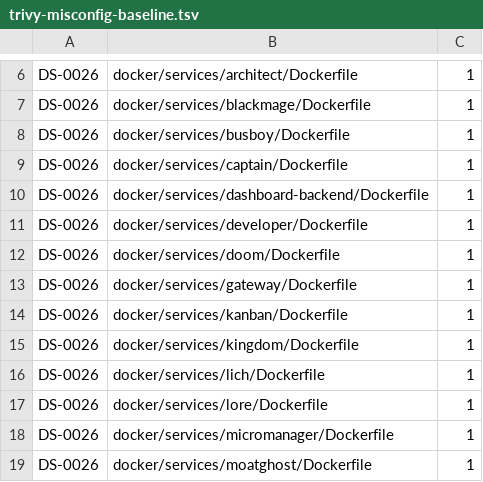
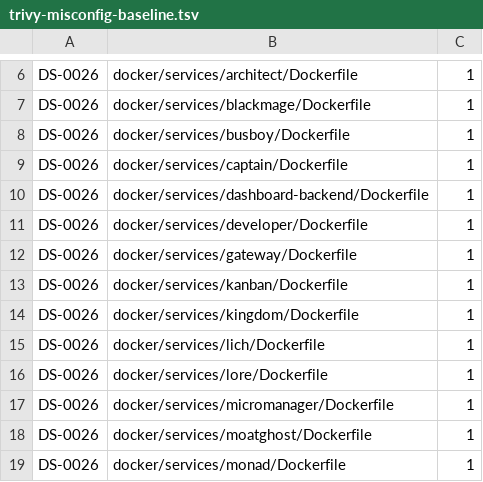
Before and after one commit to unheaded/unheaded, a TSV file: docs/policy/trivy-misconfig-baseline.tsv, drawn as a sheet; only a part is shown, gaps mark what is left out; the shorter side is filled out with more unchanged rows.

```diff
--- a/docs/policy/trivy-misconfig-baseline.tsv
+++ b/docs/policy/trivy-misconfig-baseline.tsv
@@ -11,3 +11,2 @@ DS-0026	docker/services/dashboard-backend/Dockerfile	1
 DS-0026	docker/services/developer/Dockerfile	1
-DS-0026	docker/services/doom/Dockerfile	1
 DS-0026	docker/services/gateway/Dockerfile	1
```
Also changed, not shown: docs/policy/hadolint-baseline.tsv, docs/sweeps/REAL-STEEL-UNREACHED.tsv, 10 other files.
